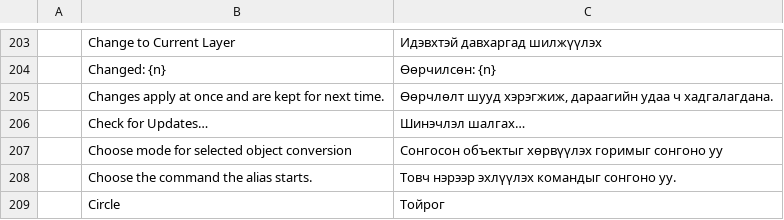
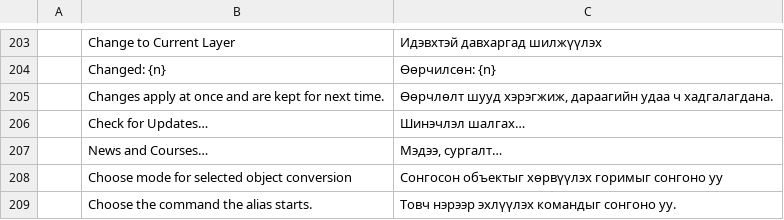
Before and after one commit to Mandakha1/moncad, a TSV file: crates/ui-egui/src/i18n/mn.tsv, drawn as a sheet; only a part is shown, gaps mark what is left out; the shorter side is filled out with more unchanged rows.

```diff
--- a/crates/ui-egui/src/i18n/mn.tsv
+++ b/crates/ui-egui/src/i18n/mn.tsv
@@ -206,2 +206,3 @@
 	Check for Updates…	Шинэчлэл шалгах…
+	News and Courses…	Мэдээ, сургалт…
 	Choose mode for selected object conversion	Сонгосон объектыг хөрвүүлэх горимыг сонгоно уу
```
Also changed, not shown: crates/ui-egui/src/i18n/ar.tsv, crates/ui-egui/src/i18n/el.tsv, 36 other files.
